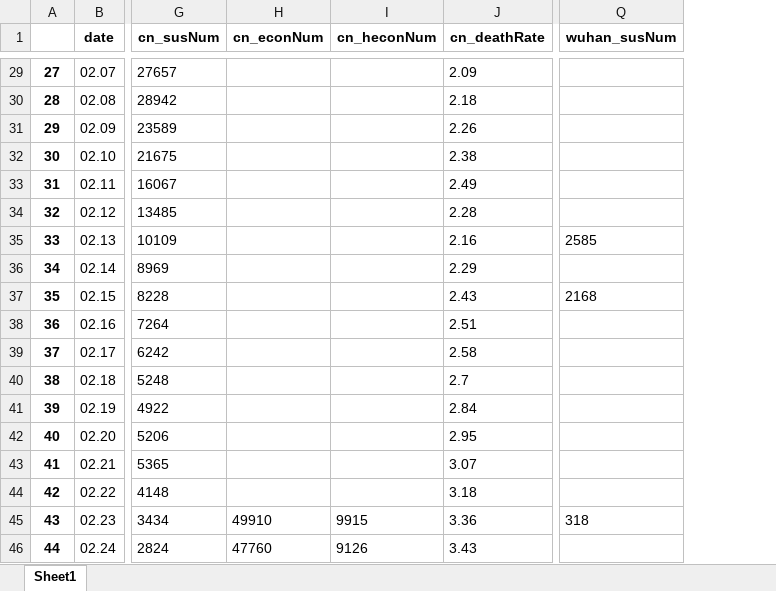
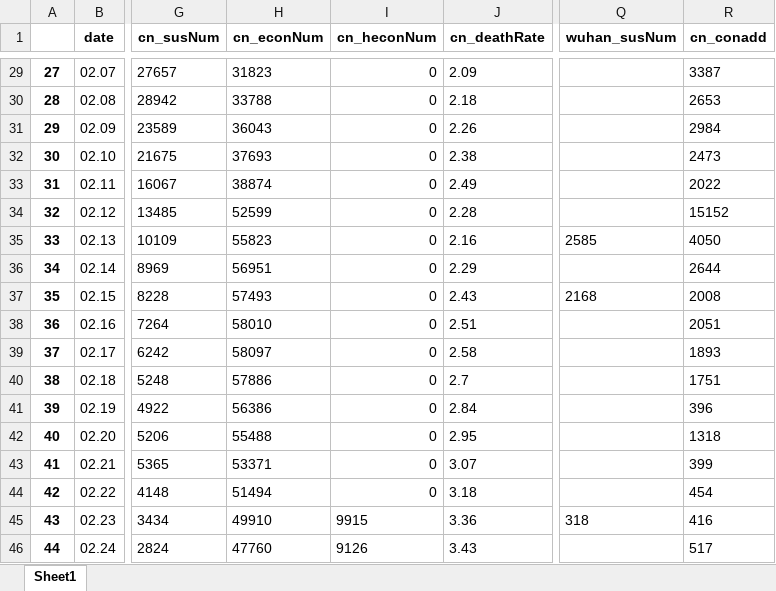
Before and after one commit to Allenem/PyFluMap, an Excel workbook: history.xlsx, sheet Sheet1, drawn as a sheet; only a part is shown, gaps mark what is left out; values as stored, in another font and other column widths than the file's, no borders; the diff covers the shown part only; the diff names each change by its address in the sheet, - before the commit and + after, or states it on an @@ line.

```diff
--- a/history.xlsx (sheet Sheet1)
+++ b/history.xlsx (sheet Sheet1)
+column R (cn_conadd), rows 29-46: 3387 | 2653 | 2984 | 2473 | 2022 | 15152 | 4050 | 2644 | 2008 | 2051 | 1893 | 1751 | 396 | 1318 | 399 | 454 | 416 | 517
-H29 (cn_econNum): (empty)
+H29 (cn_econNum): 31823
-I29:I44 (cn_heconNum): (empty)
+I29:I44 (cn_heconNum): 0
-H30 (cn_econNum): (empty)
+H30 (cn_econNum): 33788
-H31 (cn_econNum): (empty)
+H31 (cn_econNum): 36043
-H32 (cn_econNum): (empty)
+H32 (cn_econNum): 37693
-H33 (cn_econNum): (empty)
+H33 (cn_econNum): 38874
-H34 (cn_econNum): (empty)
+H34 (cn_econNum): 52599
-H35 (cn_econNum): (empty)
+H35 (cn_econNum): 55823
-H36 (cn_econNum): (empty)
+H36 (cn_econNum): 56951
-H37 (cn_econNum): (empty)
+H37 (cn_econNum): 57493
-H38 (cn_econNum): (empty)
+H38 (cn_econNum): 58010
-H39 (cn_econNum): (empty)
+H39 (cn_econNum): 58097
-H40 (cn_econNum): (empty)
+H40 (cn_econNum): 57886
-H41 (cn_econNum): (empty)
+H41 (cn_econNum): 56386
-H42 (cn_econNum): (empty)
+H42 (cn_econNum): 55488
-H43 (cn_econNum): (empty)
+H43 (cn_econNum): 53371
-H44 (cn_econNum): (empty)
+H44 (cn_econNum): 51494
```
Also changed, not shown: 15 added rows and 57 edited cells elsewhere in this sheet, province_by_curerate.xlsx, world_by_stillnum.xlsx, 13 other files.
